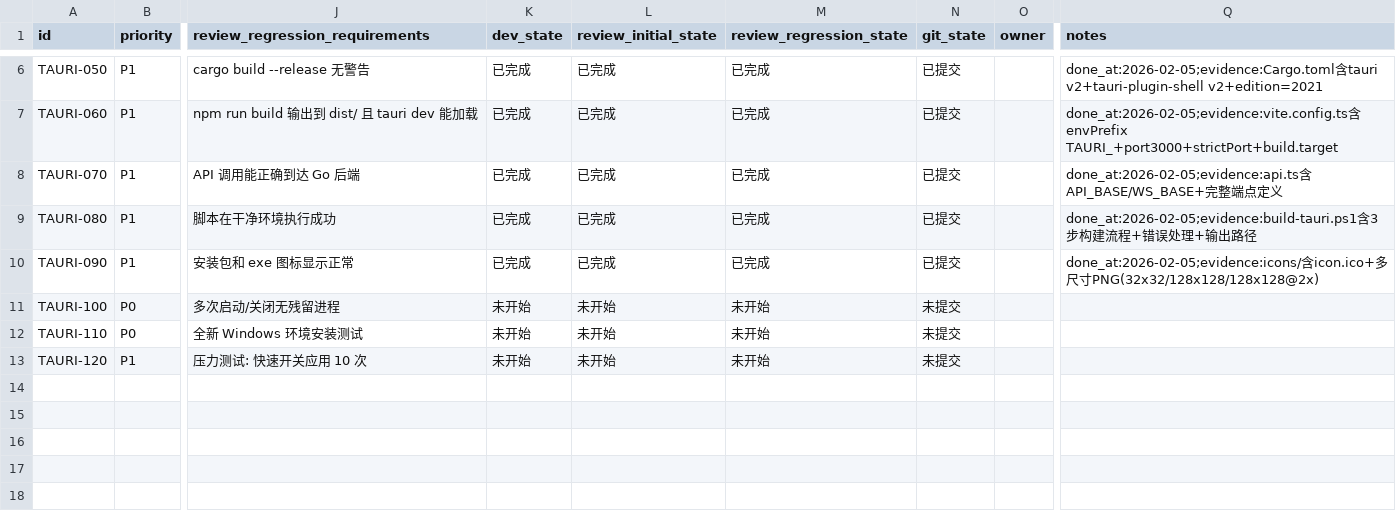
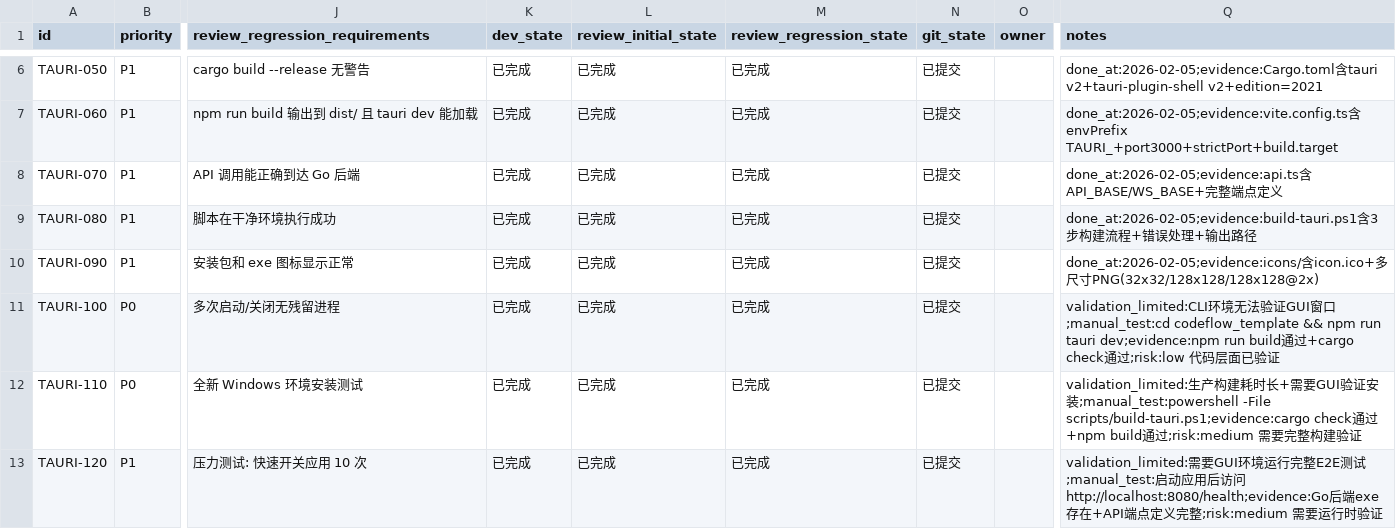
Before and after one commit to XingLingQAQ/Codeflow, a CSV file: issues/2026-02-05_23-13-26-tauri-go-desktop-app.csv, drawn as a sheet; only a part is shown, gaps mark what is left out; the diff names each change by its address in the sheet, - before the commit and + after, or states it on an @@ line.

```diff
--- a/issues/2026-02-05_23-13-26-tauri-go-desktop-app.csv
+++ b/issues/2026-02-05_23-13-26-tauri-go-desktop-app.csv
-K11:K13 (dev_state): 未开始
+K11:K13 (dev_state): 已完成
-L11:L13 (review_initial_state): 未开始
+L11:L13 (review_initial_state): 已完成
-M11:M13 (review_regression_state): 未开始
+M11:M13 (review_regression_state): 已完成
-N11:N13 (git_state): 未提交
+N11:N13 (git_state): 已提交
-Q11 (notes): (empty)
+Q11 (notes): validation_limited:CLI环境无法验证GUI窗口;manual_test:cd codeflow_template && npm run tauri dev;evidence:npm run build通过+cargo check通过;risk:low 代码层面已验证
-Q12 (notes): (empty)
+Q12 (notes): validation_limited:生产构建耗时长+需要GUI验证安装;manual_test:powershell -File scripts/build-tauri.ps1;evidence:cargo check通过+npm build通过;risk:medium 需要完整构建验证
-Q13 (notes): (empty)
+Q13 (notes): validation_limited:需要GUI环境运行完整E2E测试;manual_test:启动应用后访问http://localhost:8080/health;evidence:Go后端exe存在+API端点定义完整;risk:medium 需要运行时验证
```
